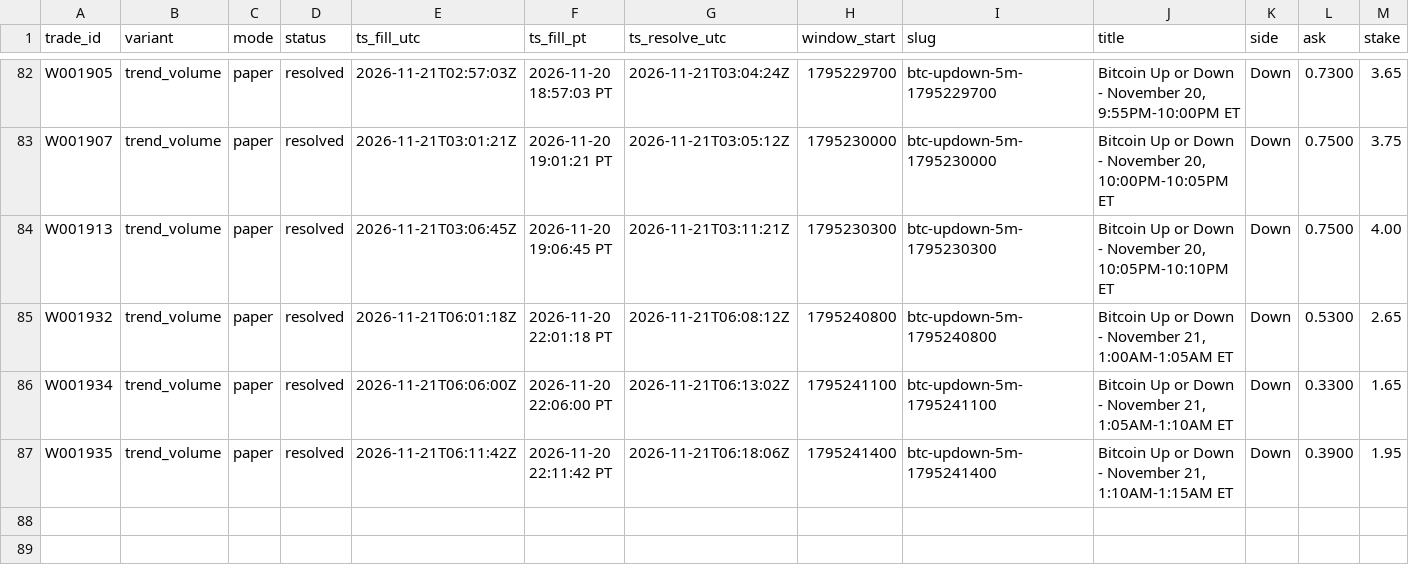
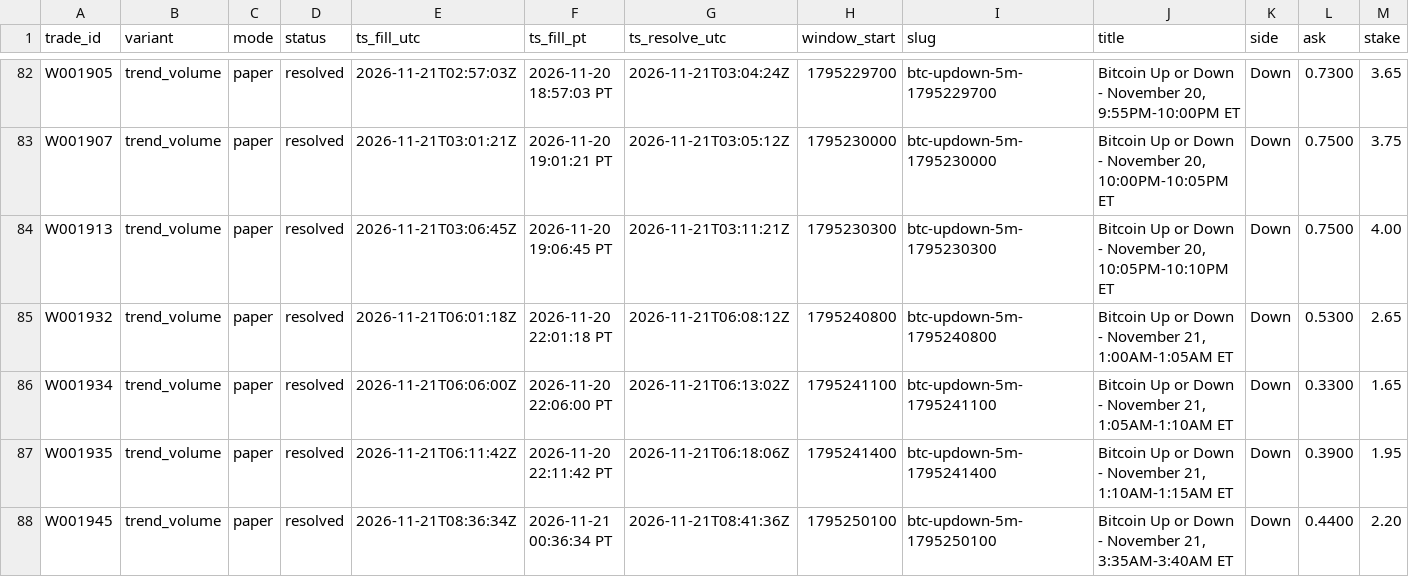
Before and after one commit to michaeldeuchar-dotcom/btc5m-paper-bot, a CSV file: data/week1/trades_trend_volume.csv, drawn as a sheet; only a part is shown, gaps mark what is left out; rows hold the shown columns only; the diff names each change by its address in the sheet, - before the commit and + after, or states it on an @@ line.

```diff
--- a/data/week1/trades_trend_volume.csv
+++ b/data/week1/trades_trend_volume.csv
+row 88: W001945 | trend_volume | paper | resolved | 2026-11-21T08:36:34Z | 2026-11-21 00:36:34 PT | 2026-11-21T08:41:36Z | 1795250100 | btc-updown-5m-1795250100 | Bitcoin Up or Down - November 21, 3:35AM-3:40AM ET | Down | 0.4400 | 2.20
```
Also changed, not shown: data/week1/decisions_tail.csv, data/week1/trades_trend_spike.csv, 4 other files.
